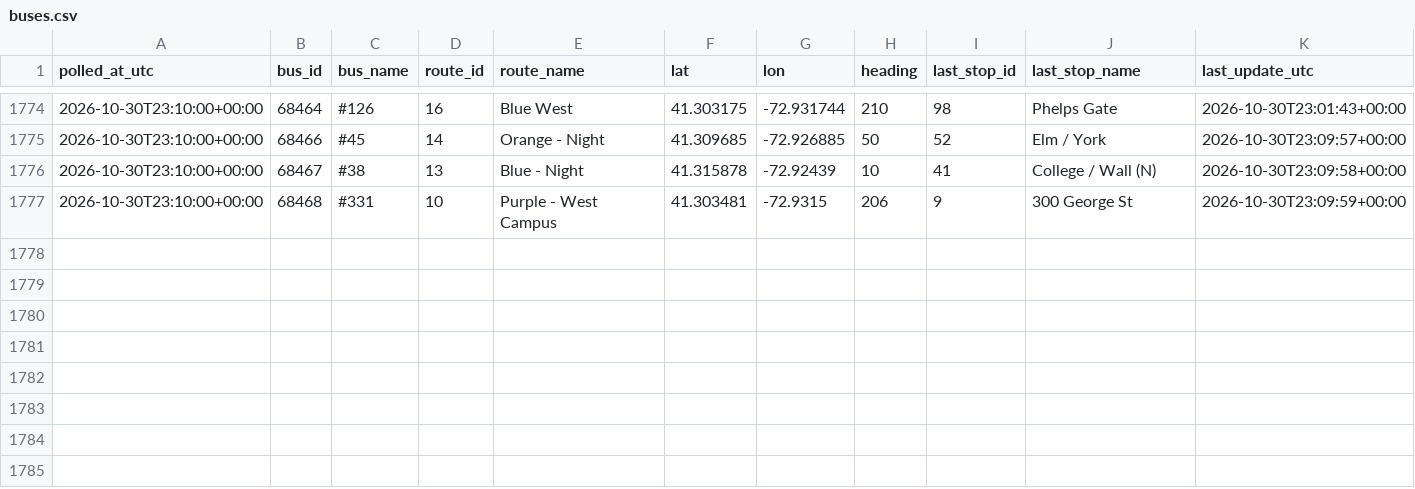
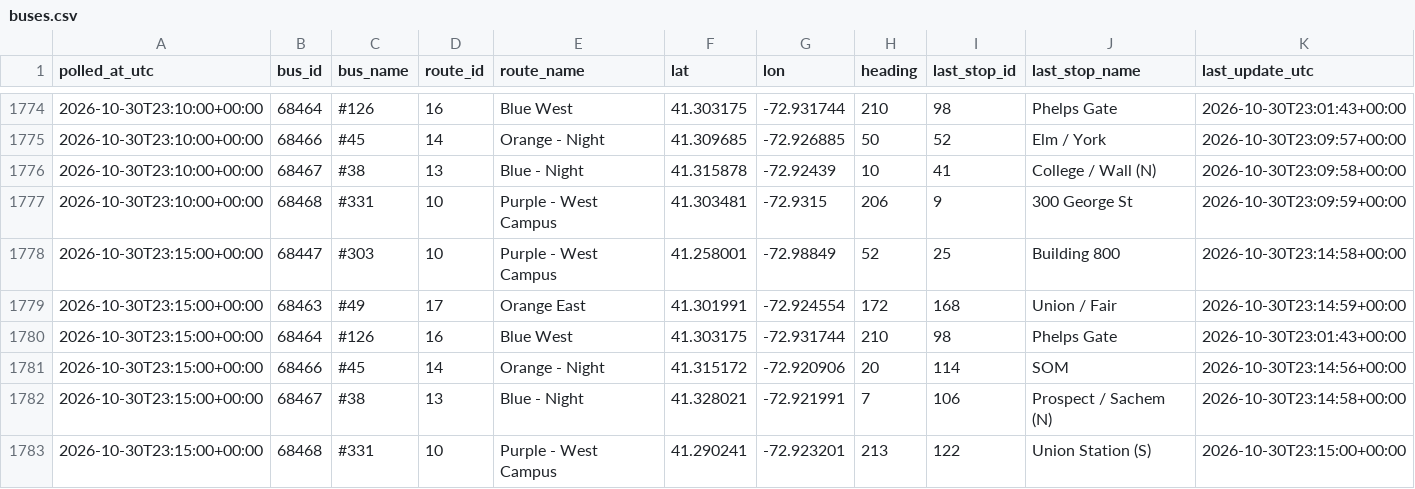
Before and after one commit to vchen017/downtowner-recorder, a CSV file: data/2026-10-30/buses.csv, drawn as a sheet; only a part is shown, gaps mark what is left out; the diff names each change by its address in the sheet, - before the commit and + after, or states it on an @@ line.

```diff
--- a/data/2026-10-30/buses.csv
+++ b/data/2026-10-30/buses.csv
+row 1778: 2026-10-30T23:15:00+00:00 | 68447 | #303 | 10 | Purple - West Campus | 41.258001 | -72.98849 | 52 | 25 | Building 800 | 2026-10-30T23:14:58+00:00
+row 1779: 2026-10-30T23:15:00+00:00 | 68463 | #49 | 17 | Orange East | 41.301991 | -72.924554 | 172 | 168 | Union / Fair | 2026-10-30T23:14:59+00:00
+row 1780: 2026-10-30T23:15:00+00:00 | 68464 | #126 | 16 | Blue West | 41.303175 | -72.931744 | 210 | 98 | Phelps Gate | 2026-10-30T23:01:43+00:00
+row 1781: 2026-10-30T23:15:00+00:00 | 68466 | #45 | 14 | Orange - Night | 41.315172 | -72.920906 | 20 | 114 | SOM | 2026-10-30T23:14:56+00:00
+row 1782: 2026-10-30T23:15:00+00:00 | 68467 | #38 | 13 | Blue - Night | 41.328021 | -72.921991 | 7 | 106 | Prospect / Sachem (N) | 2026-10-30T23:14:58+00:00
+row 1783: 2026-10-30T23:15:00+00:00 | 68468 | #331 | 10 | Purple - West Campus | 41.290241 | -72.923201 | 213 | 122 | Union Station (S) | 2026-10-30T23:15:00+00:00
```
Also changed, not shown: data/2026-10-30/announcements.csv, data/2026-10-30/route_status.csv, 1 other file.
